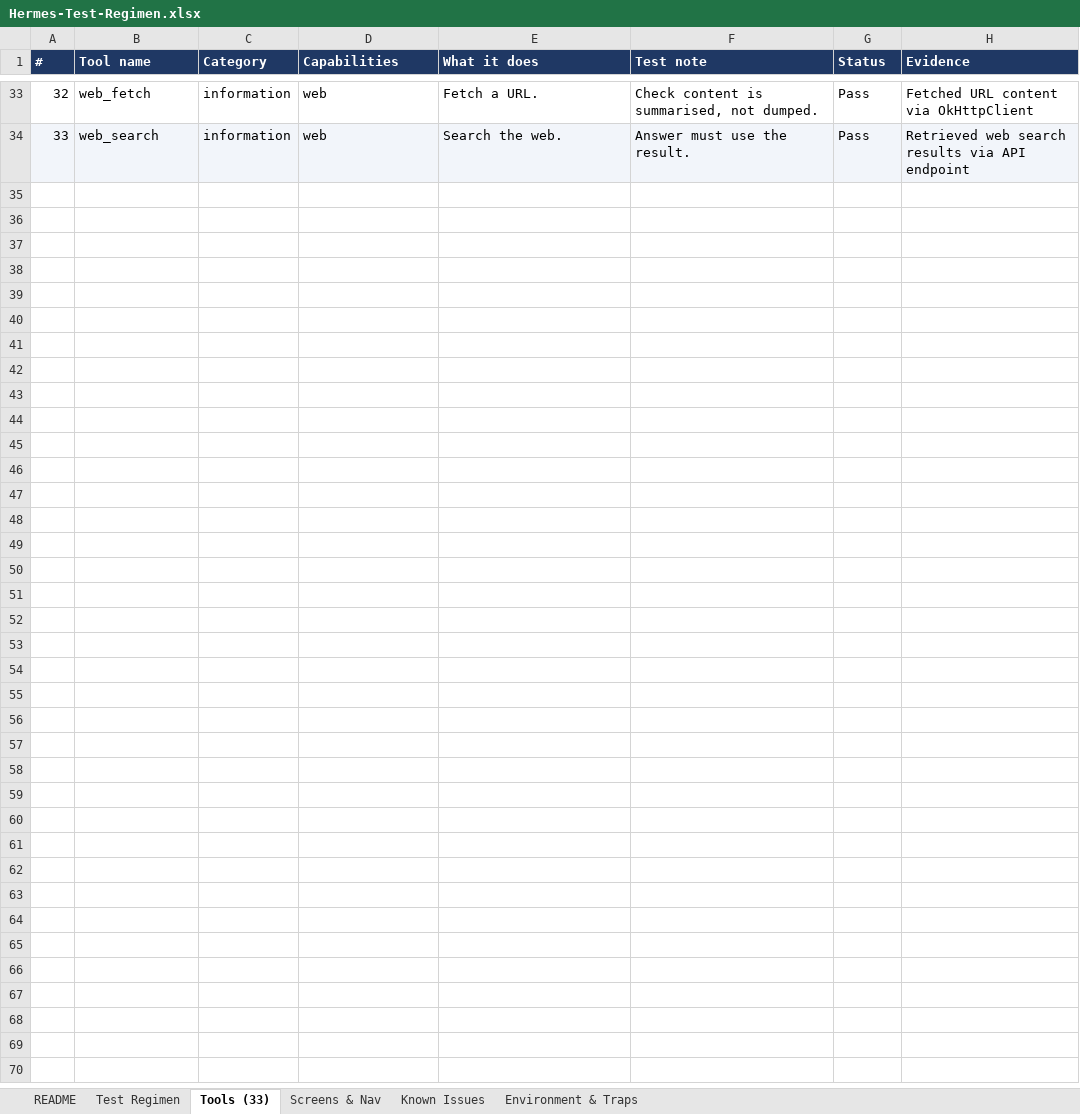
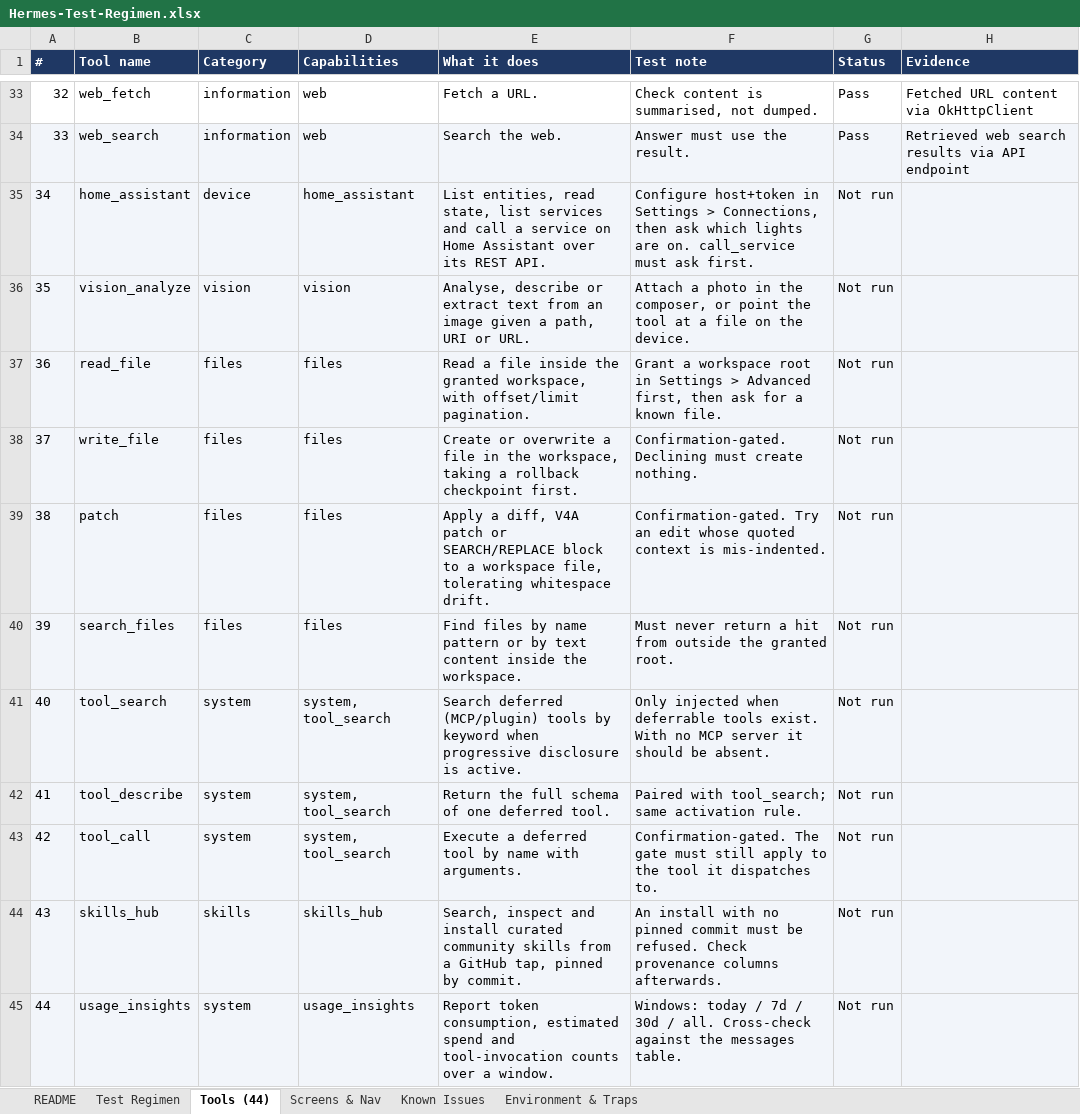
Before and after one commit to l3ad3r1/Hermes-Agent-Android, an Excel workbook: Hermes-Test-Regimen.xlsx, sheet Tools (44), drawn as a sheet; only a part is shown, gaps mark what is left out; values as stored, in another font and other column widths than the file's, no borders; the diff names each change by its address in the sheet, - before the commit and + after, or states it on an @@ line.

```diff
--- a/Hermes-Test-Regimen.xlsx (sheet Tools (44))
+++ b/Hermes-Test-Regimen.xlsx (sheet Tools (44))
-sheet tab: Tools (33)
+sheet tab: Tools (44)
+row 35: 34 | home_assistant | device | home_assistant | List entities, read state, list services and call a service on Home Assistant over its REST API. | Configure host+token in Settings > Connections, then ask which lights are on. call_service must ask first. | Not run
+row 36: 35 | vision_analyze | vision | vision | Analyse, describe or extract text from an image given a path, URI or URL. | Attach a photo in the composer, or point the tool at a file on the device. | Not run
+row 37: 36 | read_file | files | files | Read a file inside the granted workspace, with offset/limit pagination. | Grant a workspace root in Settings > Advanced first, then ask for a known file. | Not run
+row 38: 37 | write_file | files | files | Create or overwrite a file in the workspace, taking a rollback checkpoint first. | Confirmation-gated. Declining must create nothing. | Not run
+row 39: 38 | patch | files | files | Apply a diff, V4A patch or SEARCH/REPLACE block to a workspace file, tolerating whitespace drift. | Confirmation-gated. Try an edit whose quoted context is mis-indented. | Not run
+row 40: 39 | search_files | files | files | Find files by name pattern or by text content inside the workspace. | Must never return a hit from outside the granted root. | Not run
+row 41: 40 | tool_search | system | system, tool_search | Search deferred (MCP/plugin) tools by keyword when progressive disclosure is active. | Only injected when deferrable tools exist. With no MCP server it should be absent. | Not run
+row 42: 41 | tool_describe | system | system, tool_search | Return the full schema of one deferred tool. | Paired with tool_search; same activation rule. | Not run
+row 43: 42 | tool_call | system | system, tool_search | Execute a deferred tool by name with arguments. | Confirmation-gated. The gate must still apply to the tool it dispatches to. | Not run
+row 44: 43 | skills_hub | skills | skills_hub | Search, inspect and install curated community skills from a GitHub tap, pinned by commit. | An install with no pinned commit must be refused. Check provenance columns afterwards. | Not run
+row 45: 44 | usage_insights | system | usage_insights | Report token consumption, estimated spend and tool-invocation counts over a window. | Windows: today / 7d / 30d / all. Cross-check against the messages table. | Not run
```
Also changed, not shown: sheet Test Regimen, sheet Known Issues, sheet README, sheet Environment & Traps, 1 other file.
